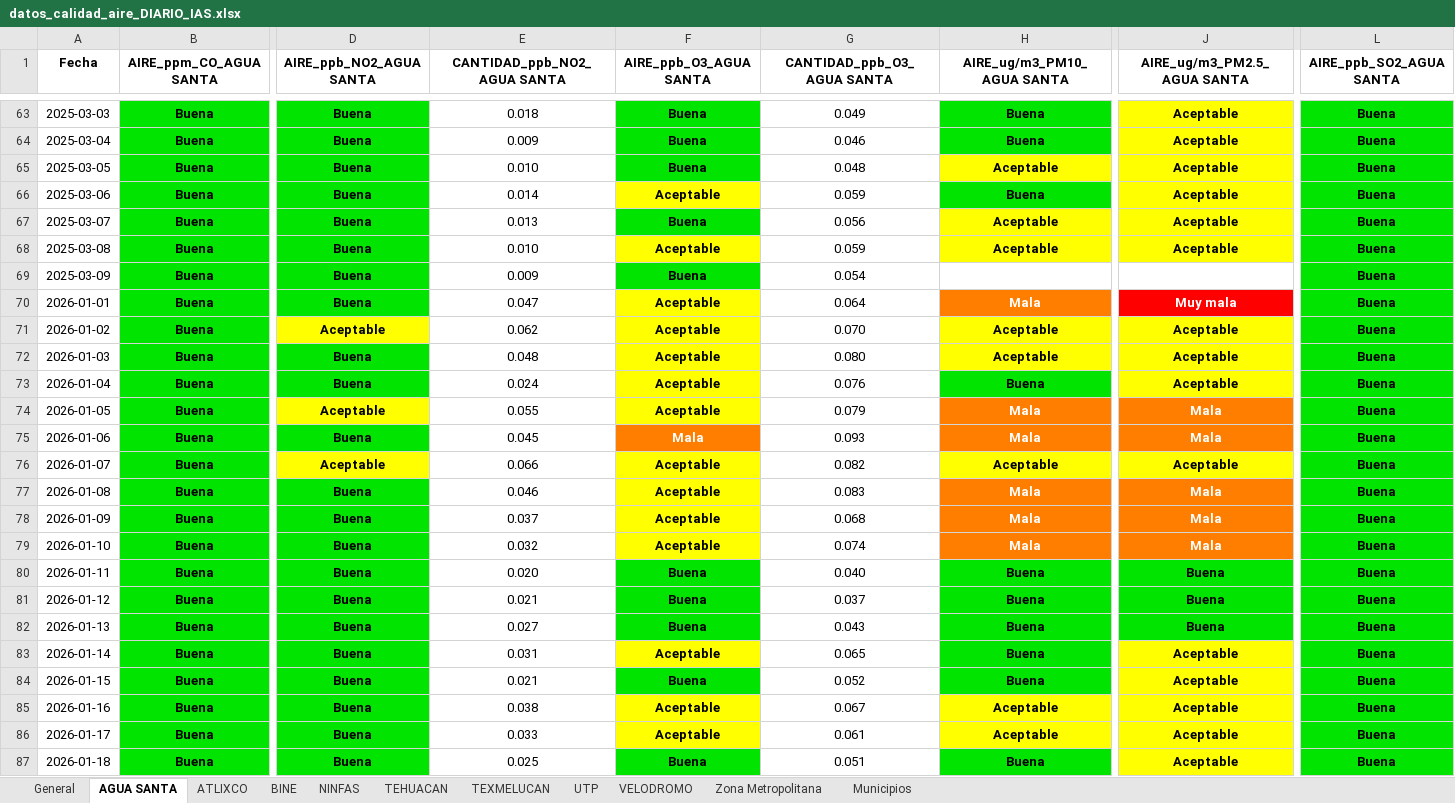
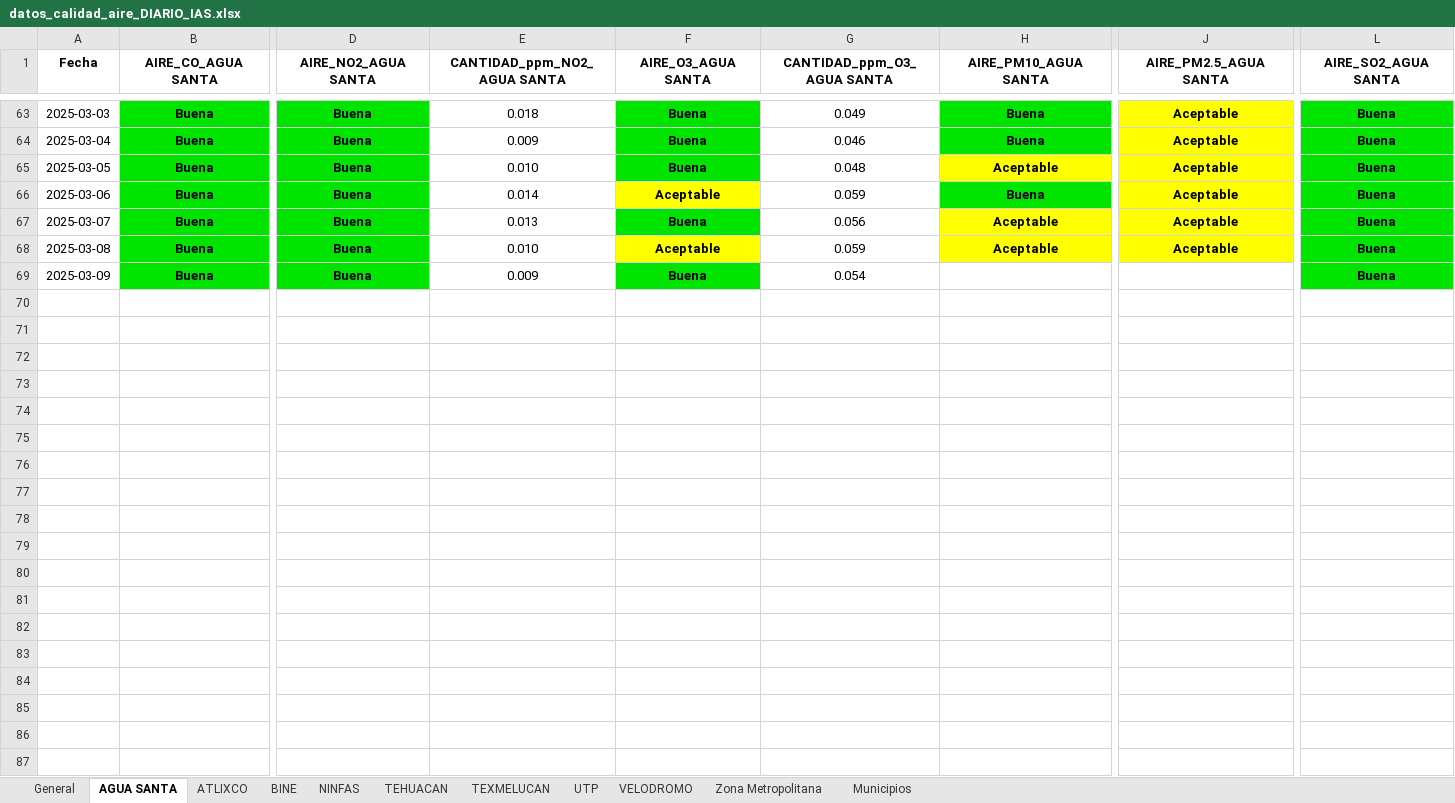
Before and after one commit to ManuelRuizJ/IAS_ICQ, an Excel workbook: datos/datos_calidad_aire_DIARIO_IAS.xlsx, sheet AGUA SANTA, drawn as a sheet; only a part is shown, gaps mark what is left out; values as stored, in another font and other column widths than the file's, no borders; rows hold the shown columns only; the diff covers the shown part only; the diff names each change by its address in the sheet, - before the commit and + after, or states it on an @@ line.

```diff
--- a/datos/datos_calidad_aire_DIARIO_IAS.xlsx (sheet AGUA SANTA)
+++ b/datos/datos_calidad_aire_DIARIO_IAS.xlsx (sheet AGUA SANTA)
-B1: AIRE_ppm_CO_AGUA SANTA
+B1: AIRE_CO_AGUA SANTA
-D1: AIRE_ppb_NO2_AGUA SANTA
+D1: AIRE_NO2_AGUA SANTA
-E1: CANTIDAD_ppb_NO2_AGUA SANTA
+E1: CANTIDAD_ppm_NO2_AGUA SANTA
-F1: AIRE_ppb_O3_AGUA SANTA
+F1: AIRE_O3_AGUA SANTA
-G1: CANTIDAD_ppb_O3_AGUA SANTA
+G1: CANTIDAD_ppm_O3_AGUA SANTA
-H1: AIRE_ug/m3_PM10_AGUA SANTA
+H1: AIRE_PM10_AGUA SANTA
-J1: AIRE_ug/m3_PM2.5_AGUA SANTA
+J1: AIRE_PM2.5_AGUA SANTA
-L1: AIRE_ppb_SO2_AGUA SANTA
+L1: AIRE_SO2_AGUA SANTA
-row 70: 2026-01-01 | Buena | Buena | 0.047 | Aceptable | 0.064 | Mala | Muy mala | Buena
-row 71: 2026-01-02 | Buena | Aceptable | 0.062 | Aceptable | 0.070 | Aceptable | Aceptable | Buena
-row 72: 2026-01-03 | Buena | Buena | 0.048 | Aceptable | 0.080 | Aceptable | Aceptable | Buena
-row 73: 2026-01-04 | Buena | Buena | 0.024 | Aceptable | 0.076 | Buena | Aceptable | Buena
-row 74: 2026-01-05 | Buena | Aceptable | 0.055 | Aceptable | 0.079 | Mala | Mala | Buena
-row 75: 2026-01-06 | Buena | Buena | 0.045 | Mala | 0.093 | Mala | Mala | Buena
-row 76: 2026-01-07 | Buena | Aceptable | 0.066 | Aceptable | 0.082 | Aceptable | Aceptable | Buena
-row 77: 2026-01-08 | Buena | Buena | 0.046 | Aceptable | 0.083 | Mala | Mala | Buena
-row 78: 2026-01-09 | Buena | Buena | 0.037 | Aceptable | 0.068 | Mala | Mala | Buena
-row 79: 2026-01-10 | Buena | Buena | 0.032 | Aceptable | 0.074 | Mala | Mala | Buena
-row 80: 2026-01-11 | Buena | Buena | 0.020 | Buena | 0.040 | Buena | Buena | Buena
-row 81: 2026-01-12 | Buena | Buena | 0.021 | Buena | 0.037 | Buena | Buena | Buena
-row 82: 2026-01-13 | Buena | Buena | 0.027 | Buena | 0.043 | Buena | Buena | Buena
-row 83: 2026-01-14 | Buena | Buena | 0.031 | Aceptable | 0.065 | Buena | Aceptable | Buena
-row 84: 2026-01-15 | Buena | Buena | 0.021 | Buena | 0.052 | Buena | Aceptable | Buena
-row 85: 2026-01-16 | Buena | Buena | 0.038 | Aceptable | 0.067 | Aceptable | Aceptable | Buena
-row 86: 2026-01-17 | Buena | Buena | 0.033 | Aceptable | 0.061 | Aceptable | Aceptable | Buena
-row 87: 2026-01-18 | Buena | Buena | 0.025 | Buena | 0.051 | Buena | Aceptable | Buena
```
Also changed, not shown: 50 removed rows and 1 edited cell elsewhere in this sheet, sheet General, sheet Zona Metropolitana, sheet Municipios, sheet UTP, sheet TEHUACAN, sheet BINE, 4 more sheets, datos/datos_calidad_aire_DIARIO_ICA.xlsx, 5 other files.
